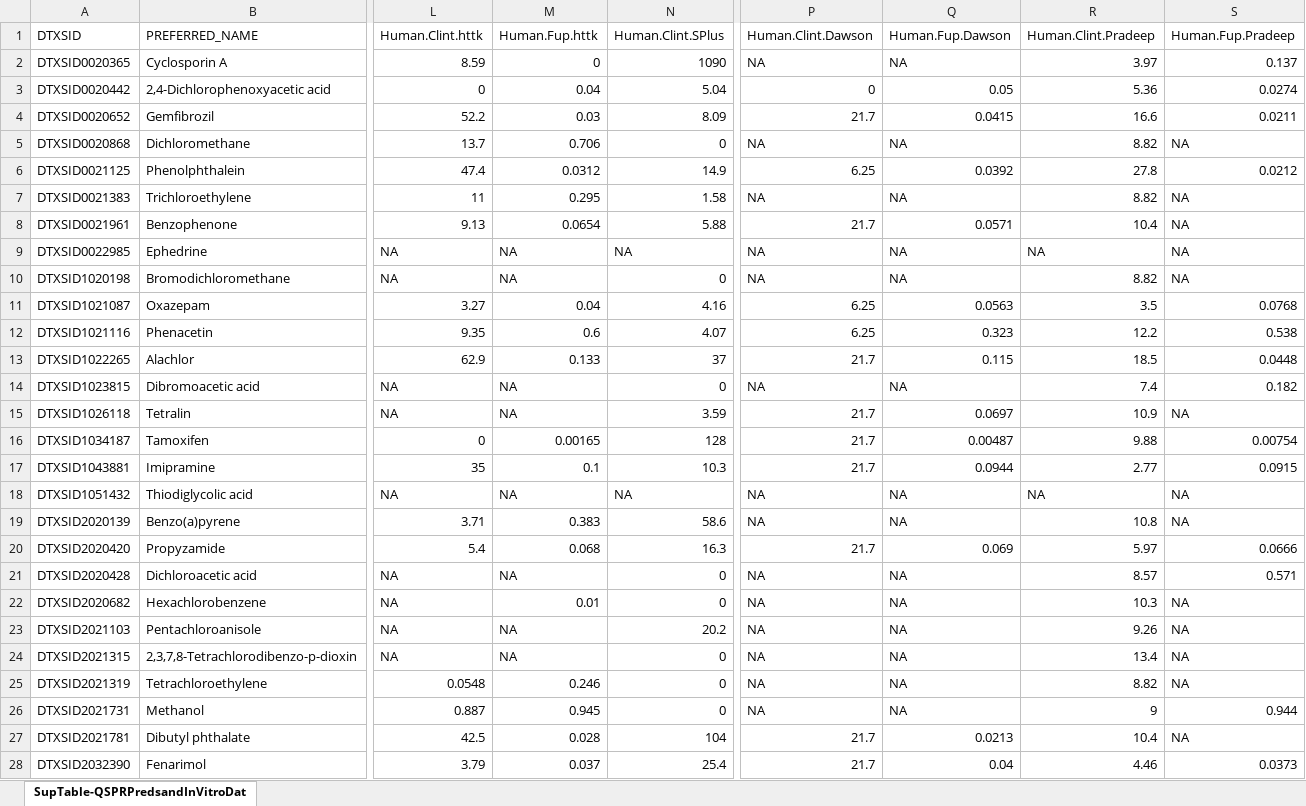
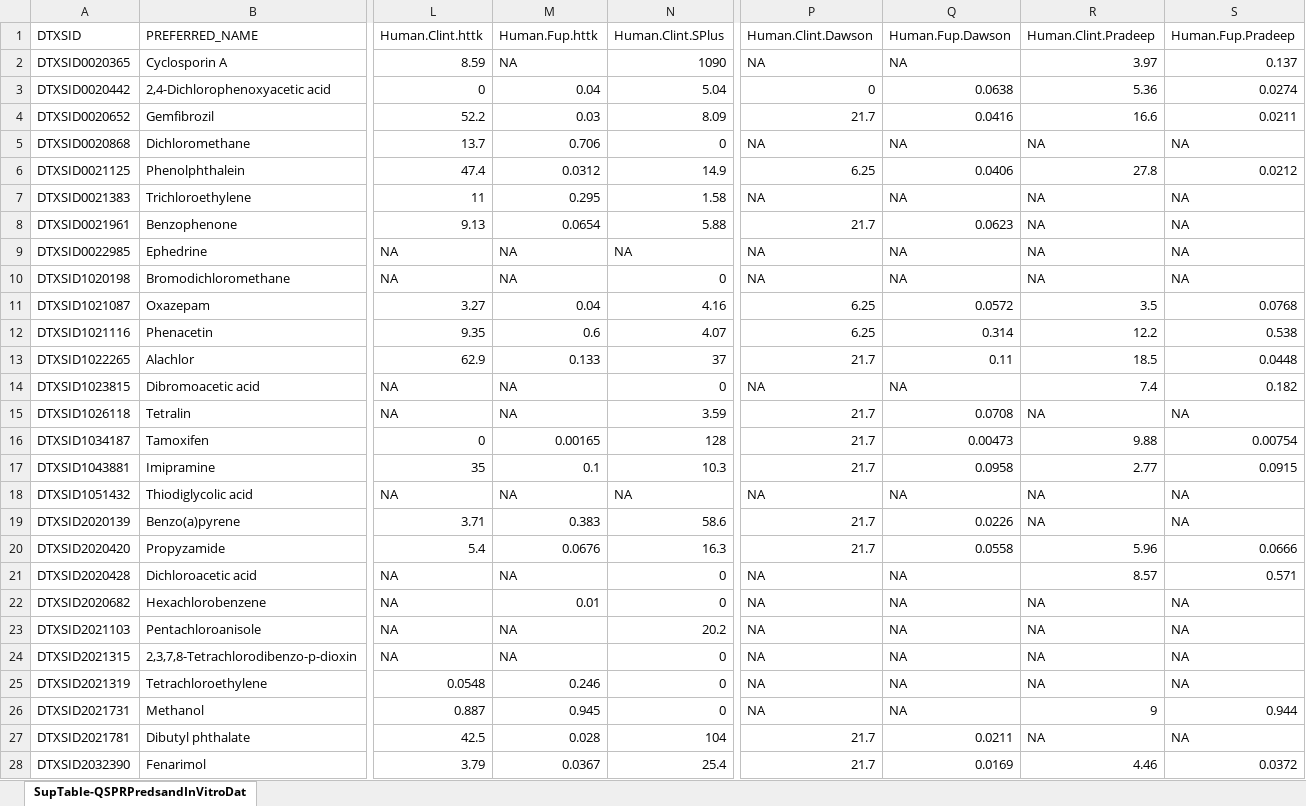
Before and after one commit to USEPA/CompTox-ExpoCast-HTTKQSPRs, an Excel workbook: SupTable-QSPRPredsandInVitroData.xlsx, sheet SupTable-QSPRPredsandInVitroDat, drawn as a sheet; only a part is shown, gaps mark what is left out; values as stored, in another font and other column widths than the file's, no borders; the diff covers the shown part only; the diff names each change by its address in the sheet, - before the commit and + after, or states it on an @@ line.

```diff
--- a/SupTable-QSPRPredsandInVitroData.xlsx (sheet SupTable-QSPRPredsandInVitroDat)
+++ b/SupTable-QSPRPredsandInVitroData.xlsx (sheet SupTable-QSPRPredsandInVitroDat)
-M2 (Human.Fup.httk): 0
+M2 (Human.Fup.httk): NA
-Q3 (Human.Fup.Dawson): 0.05
+Q3 (Human.Fup.Dawson): 0.0638
-Q4 (Human.Fup.Dawson): 0.0415
+Q4 (Human.Fup.Dawson): 0.0416
-R5 (Human.Clint.Pradeep): 8.82
+R5 (Human.Clint.Pradeep): NA
-Q6 (Human.Fup.Dawson): 0.0392
+Q6 (Human.Fup.Dawson): 0.0406
-R7 (Human.Clint.Pradeep): 8.82
+R7 (Human.Clint.Pradeep): NA
-Q8 (Human.Fup.Dawson): 0.0571
+Q8 (Human.Fup.Dawson): 0.0623
-R8 (Human.Clint.Pradeep): 10.4
+R8 (Human.Clint.Pradeep): NA
-R10 (Human.Clint.Pradeep): 8.82
+R10 (Human.Clint.Pradeep): NA
-Q11 (Human.Fup.Dawson): 0.0563
+Q11 (Human.Fup.Dawson): 0.0572
-Q12 (Human.Fup.Dawson): 0.323
+Q12 (Human.Fup.Dawson): 0.314
-Q13 (Human.Fup.Dawson): 0.115
+Q13 (Human.Fup.Dawson): 0.11
-Q15 (Human.Fup.Dawson): 0.0697
+Q15 (Human.Fup.Dawson): 0.0708
-R15 (Human.Clint.Pradeep): 10.9
+R15 (Human.Clint.Pradeep): NA
-Q16 (Human.Fup.Dawson): 0.00487
+Q16 (Human.Fup.Dawson): 0.00473
-Q17 (Human.Fup.Dawson): 0.0944
+Q17 (Human.Fup.Dawson): 0.0958
-P19 (Human.Clint.Dawson): NA
+P19 (Human.Clint.Dawson): 21.7
-Q19 (Human.Fup.Dawson): NA
+Q19 (Human.Fup.Dawson): 0.0226
-R19 (Human.Clint.Pradeep): 10.8
+R19 (Human.Clint.Pradeep): NA
-M20 (Human.Fup.httk): 0.068
+M20 (Human.Fup.httk): 0.0676
-Q20 (Human.Fup.Dawson): 0.069
+Q20 (Human.Fup.Dawson): 0.0558
-R20 (Human.Clint.Pradeep): 5.97
+R20 (Human.Clint.Pradeep): 5.96
-R22 (Human.Clint.Pradeep): 10.3
+R22 (Human.Clint.Pradeep): NA
-R23 (Human.Clint.Pradeep): 9.26
+R23 (Human.Clint.Pradeep): NA
-R24 (Human.Clint.Pradeep): 13.4
+R24 (Human.Clint.Pradeep): NA
-R25 (Human.Clint.Pradeep): 8.82
+R25 (Human.Clint.Pradeep): NA
-Q27 (Human.Fup.Dawson): 0.0213
+Q27 (Human.Fup.Dawson): 0.0211
-R27 (Human.Clint.Pradeep): 10.4
+R27 (Human.Clint.Pradeep): NA
-M28 (Human.Fup.httk): 0.037
+M28 (Human.Fup.httk): 0.0367
-Q28 (Human.Fup.Dawson): 0.04
+Q28 (Human.Fup.Dawson): 0.0169
-S28 (Human.Fup.Pradeep): 0.0373
+S28 (Human.Fup.Pradeep): 0.0372
```
Also changed, not shown: 82 edited cells elsewhere in this sheet, level3table.xlsx, 18 other files.
